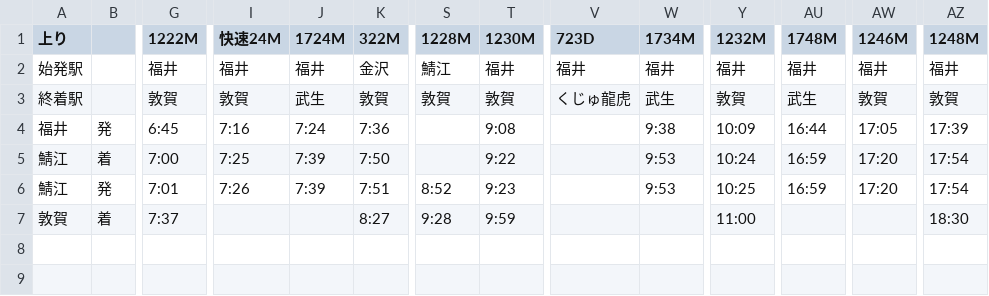
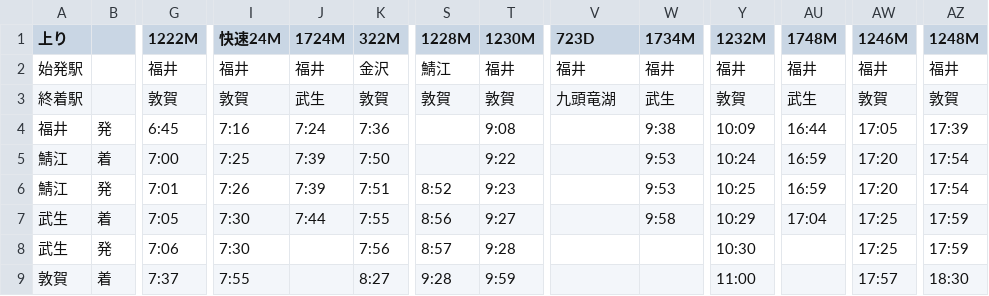
Before and after one commit to code4fukui/hapiline-timetable, a CSV file: hapiline-nobori.csv, drawn as a sheet; only a part is shown, gaps mark what is left out; addresses are those after the commit; rows hold the shown columns only; the diff names each change by its address in the sheet, - before the commit and + after, or states it on an @@ line.

```diff
--- a/hapiline-nobori.csv
+++ b/hapiline-nobori.csv
-V3 (723D): くじゅ龍虎
+V3 (723D): 九頭竜湖
+row 7: 武生 | 着 | 7:05 | 7:30 | 7:44 | 7:55 | 8:56 | 9:27 |  | 9:58 | 10:29 | 17:04 | 17:25 | 17:59
+row 8: 武生 | 発 | 7:06 | 7:30 |  | 7:56 | 8:57 | 9:28 |  |  | 10:30 |  | 17:25 | 17:59
-I9 (快速24M): (empty)
+I9 (快速24M): 7:55
-AW9 (1246M): (empty)
+AW9 (1246M): 17:57
```
Also changed, not shown: hapiline-kudari.csv, hapiline-timetable.csv.
